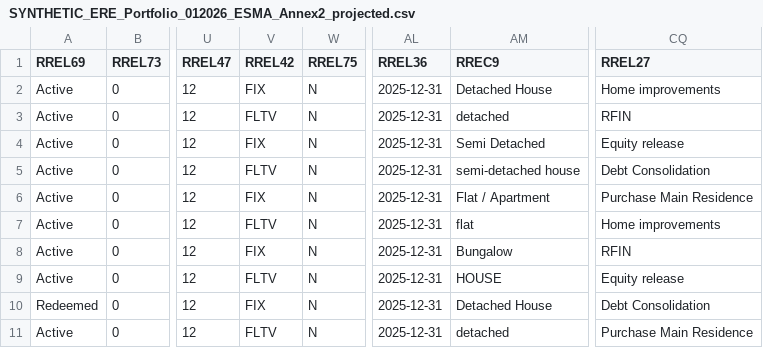
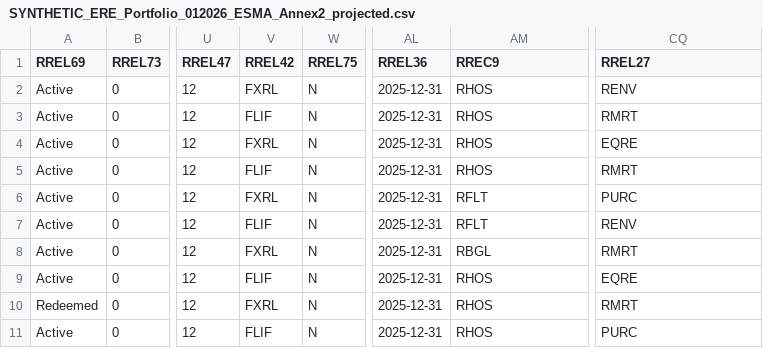
Before and after one commit to joshua1602-svg/trakt, a CSV file: synthetic_demo/output/SYNTHETIC_ERE_Portfolio_012026_ESMA_Annex2_projected.csv, drawn as a sheet; only a part is shown, gaps mark what is left out; the diff covers the shown part only; the diff names each change by its address in the sheet, - before the commit and + after, or states it on an @@ line.

```diff
--- a/synthetic_demo/output/SYNTHETIC_ERE_Portfolio_012026_ESMA_Annex2_projected.csv
+++ b/synthetic_demo/output/SYNTHETIC_ERE_Portfolio_012026_ESMA_Annex2_projected.csv
-V2 (RREL42): FIX
+V2 (RREL42): FXRL
-AM2 (RREC9): Detached House
+AM2 (RREC9): RHOS
-CQ2 (RREL27): Home improvements
+CQ2 (RREL27): RENV
-V3 (RREL42): FLTV
+V3 (RREL42): FLIF
-AM3 (RREC9): detached
+AM3 (RREC9): RHOS
-CQ3 (RREL27): RFIN
+CQ3 (RREL27): RMRT
-V4 (RREL42): FIX
+V4 (RREL42): FXRL
-AM4 (RREC9): Semi Detached
+AM4 (RREC9): RHOS
-CQ4 (RREL27): Equity release
+CQ4 (RREL27): EQRE
-V5 (RREL42): FLTV
+V5 (RREL42): FLIF
-AM5 (RREC9): semi-detached house
+AM5 (RREC9): RHOS
-CQ5 (RREL27): Debt Consolidation
+CQ5 (RREL27): RMRT
-V6 (RREL42): FIX
+V6 (RREL42): FXRL
-AM6 (RREC9): Flat / Apartment
+AM6 (RREC9): RFLT
-CQ6 (RREL27): Purchase Main Residence
+CQ6 (RREL27): PURC
-V7 (RREL42): FLTV
+V7 (RREL42): FLIF
-AM7 (RREC9): flat
+AM7 (RREC9): RFLT
-CQ7 (RREL27): Home improvements
+CQ7 (RREL27): RENV
-V8 (RREL42): FIX
+V8 (RREL42): FXRL
-AM8 (RREC9): Bungalow
+AM8 (RREC9): RBGL
-CQ8 (RREL27): RFIN
+CQ8 (RREL27): RMRT
-V9 (RREL42): FLTV
+V9 (RREL42): FLIF
-AM9 (RREC9): HOUSE
+AM9 (RREC9): RHOS
-CQ9 (RREL27): Equity release
+CQ9 (RREL27): EQRE
-V10 (RREL42): FIX
+V10 (RREL42): FXRL
-AM10 (RREC9): Detached House
+AM10 (RREC9): RHOS
-CQ10 (RREL27): Debt Consolidation
+CQ10 (RREL27): RMRT
-V11 (RREL42): FLTV
+V11 (RREL42): FLIF
-AM11 (RREC9): detached
+AM11 (RREC9): RHOS
-CQ11 (RREL27): Purchase Main Residence
+CQ11 (RREL27): PURC
```
Also changed, not shown: 78 edited cells elsewhere in this file, synthetic_demo/output/SYNTHETIC_ERE_Portfolio_012026_canonical_typed.csv, synthetic_demo/output/validation/SYNTHETIC_ERE_Portfolio_012026_field_summary.csv, 16 other files.
